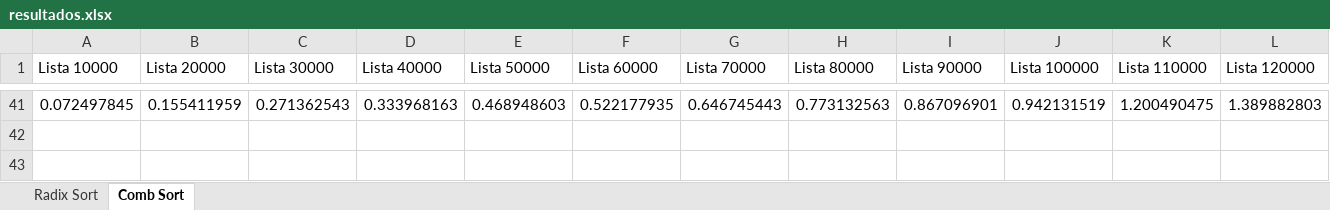
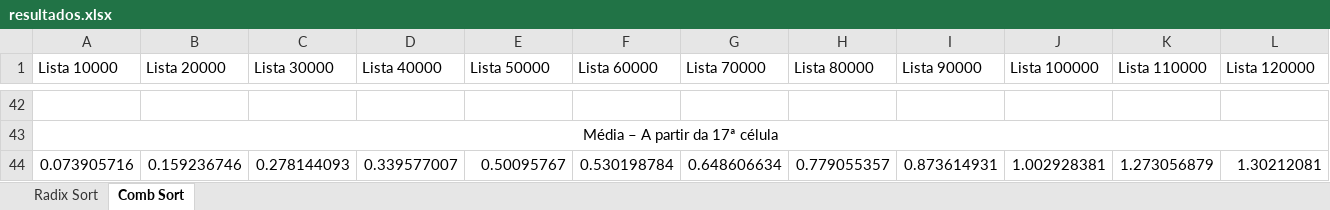
Before and after one commit to fabiojreng/projeto-ordenacao, an Excel workbook: resultados.xlsx, sheet Comb Sort, drawn as a sheet; only a part is shown, gaps mark what is left out; values as stored, in another font and other column widths than the file's, no borders; charts and pictures not drawn; addresses are those after the commit; rows hold the shown columns only; the diff covers the shown part only; the diff names each change by its address in the sheet, - before the commit and + after, or states it on an @@ line.

Commit message:
commit

```diff
--- a/resultados.xlsx (sheet Comb Sort)
+++ b/resultados.xlsx (sheet Comb Sort)
-row 42: 0.072497845 | 0.155411959 | 0.271362543 | 0.333968163 | 0.468948603 | 0.522177935 | 0.646745443 | 0.773132563 | 0.867096901 | 0.942131519 | 1.200490475 | 1.389882803
+row 42: (empty)
+row 43: Média – A partir da 17ª célula
+row 44: 0.073905716 | 0.159236746 | 0.278144093 | 0.339577007 | 0.50095767 | 0.530198784 | 0.648606634 | 0.779055357 | 0.873614931 | 1.002928381 | 1.273056879 | 1.30212081
```
Also changed, not shown: 40 added rows and 39 removed rows elsewhere in this sheet, sheet Radix Sort, charts or pictures.
